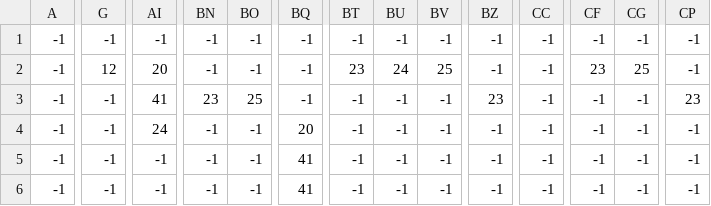
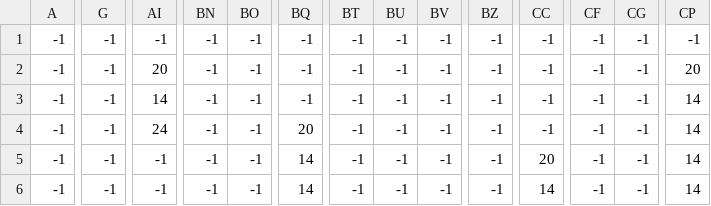
Before and after one commit to MohamedTababi-GitH/Java-2d-Platformer-Jumpin-Jack, a CSV file: bin/Maps/Tutorial._platforms.csv, drawn as a sheet; only a part is shown, gaps mark what is left out; the diff covers the shown part only; the diff names each change by its address in the sheet, - before the commit and + after, or states it on an @@ line.

```diff
--- a/bin/Maps/Tutorial._platforms.csv
+++ b/bin/Maps/Tutorial._platforms.csv
-G2: 12
+G2: -1
-BT2: 23
+BT2: -1
-BU2: 24
+BU2: -1
-BV2: 25
+BV2: -1
-CF2: 23
+CF2: -1
-CG2: 25
+CG2: -1
-CP2: -1
+CP2: 20
-AI3: 41
+AI3: 14
-BN3: 23
+BN3: -1
-BO3: 25
+BO3: -1
-BZ3: 23
+BZ3: -1
-CP3: 23
+CP3: 14
-CP4:CP6: -1
+CP4:CP6: 14
-BQ5:BQ6: 41
+BQ5:BQ6: 14
-CC5: -1
+CC5: 20
-CC6: -1
+CC6: 14
```
Also changed, not shown: 41 edited cells elsewhere in this file, Resources/Maps/Tutorial._platforms.csv, 20 other files.
